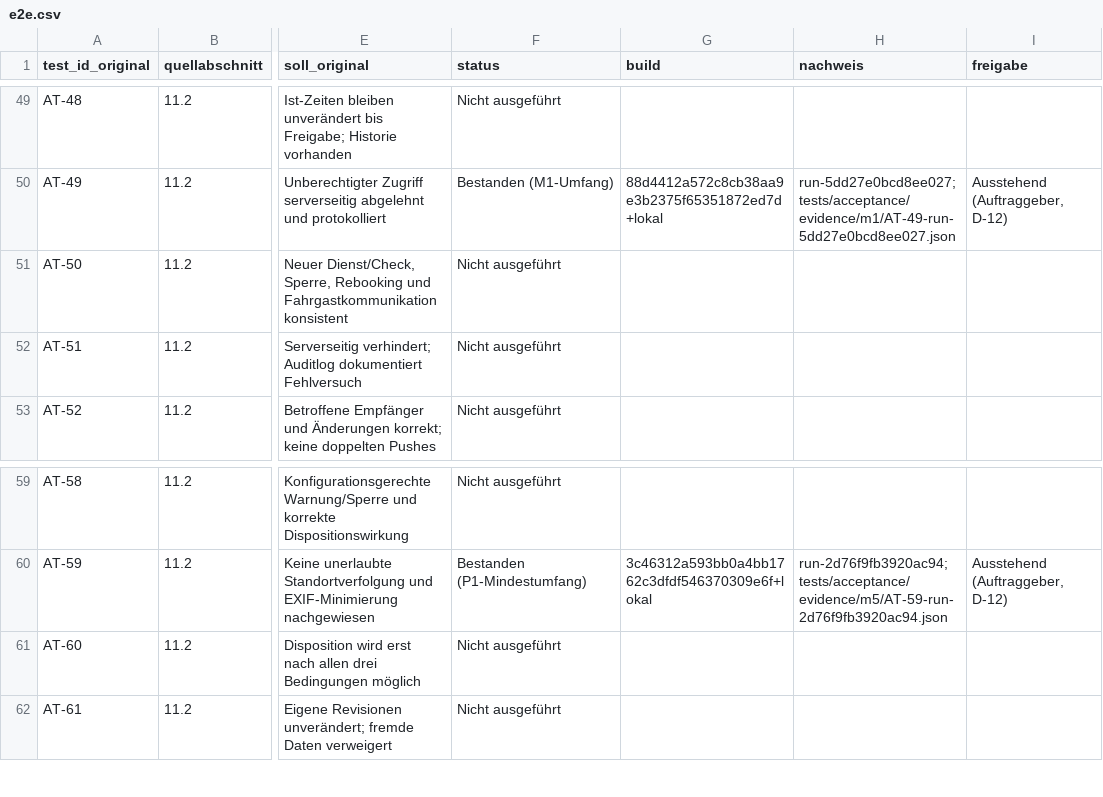
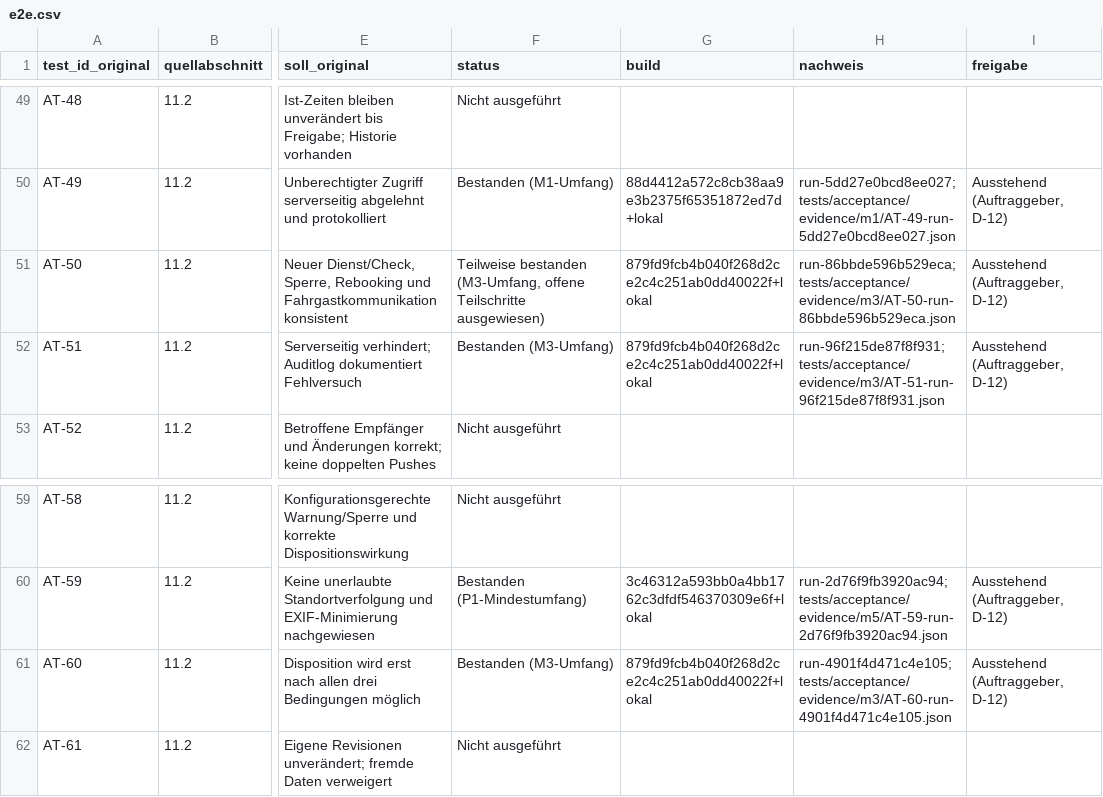
Before and after one commit to DataHub-Chiemgau/TAKTOVIA, a CSV file: docs/pflichtenheft/e2e.csv, drawn as a sheet; only a part is shown, gaps mark what is left out; the diff covers the shown part only; the diff names each change by its address in the sheet, - before the commit and + after, or states it on an @@ line.

```diff
--- a/docs/pflichtenheft/e2e.csv
+++ b/docs/pflichtenheft/e2e.csv
-F51 (status): Nicht ausgeführt
+F51 (status): Teilweise bestanden (M3-Umfang, offene Teilschritte ausgewiesen)
-G51:G52 (build): (empty)
+G51:G52 (build): 879fd9fcb4b040f268d2ce2c4c251ab0dd40022f+lokal
-H51 (nachweis): (empty)
+H51 (nachweis): run-86bbde596b529eca; tests/acceptance/evidence/m3/AT-50-run-86bbde596b529eca.json
-I51:I52 (freigabe): (empty)
+I51:I52 (freigabe): Ausstehend (Auftraggeber, D-12)
-F52 (status): Nicht ausgeführt
+F52 (status): Bestanden (M3-Umfang)
-H52 (nachweis): (empty)
+H52 (nachweis): run-96f215de87f8f931; tests/acceptance/evidence/m3/AT-51-run-96f215de87f8f931.json
-F61 (status): Nicht ausgeführt
+F61 (status): Bestanden (M3-Umfang)
-G61 (build): (empty)
+G61 (build): 879fd9fcb4b040f268d2ce2c4c251ab0dd40022f+lokal
-H61 (nachweis): (empty)
+H61 (nachweis): run-4901f4d471c4e105; tests/acceptance/evidence/m3/AT-60-run-4901f4d471c4e105.json
-I61 (freigabe): (empty)
+I61 (freigabe): Ausstehend (Auftraggeber, D-12)
```
Also changed, not shown: 60 edited cells elsewhere in this file, 26 other files.
